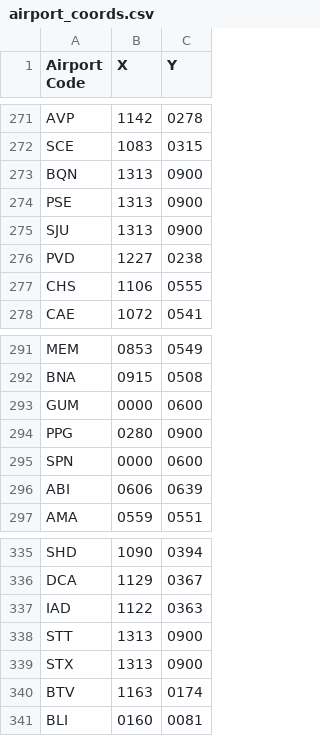
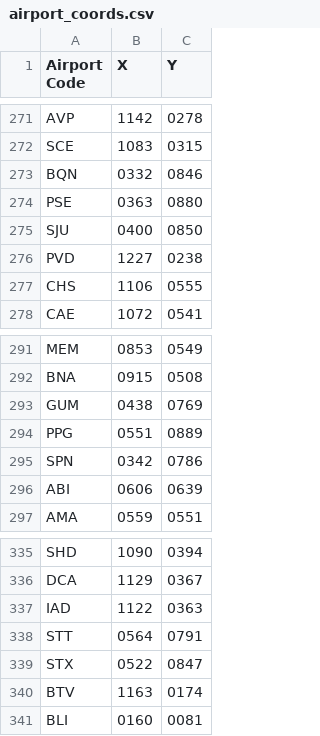
Before and after one commit to sgomc/Programming-Project-Group-10, a CSV file: data/airport_coords.csv, drawn as a sheet; only a part is shown, gaps mark what is left out.

```diff
--- a/data/airport_coords.csv
+++ b/data/airport_coords.csv
@@ -272,5 +272,5 @@ AVP,1142,0278
 SCE,1083,0315
-BQN,1313,0900
-PSE,1313,0900
-SJU,1313,0900
+BQN,0332,0846
+PSE,0363,0880
+SJU,0400,0850
 PVD,1227,0238
@@ -292,5 +292,5 @@ MEM,0853,0549
 BNA,0915,0508
-GUM,0000,0600
-PPG,0280,0900
-SPN,0000,0600
+GUM,0438,0769
+PPG,0551,0889
+SPN,0342,0786
 ABI,0606,0639
@@ -337,4 +337,4 @@ DCA,1129,0367
 IAD,1122,0363
-STT,1313,0900
-STX,1313,0900
+STT,0564,0791
+STX,0522,0847
 BTV,1163,0174
```
Also changed, not shown: 4 other files.
